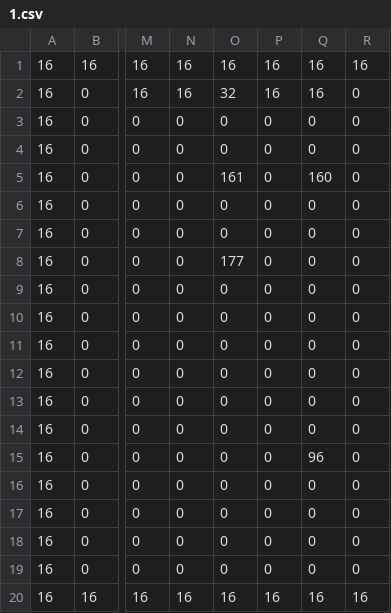
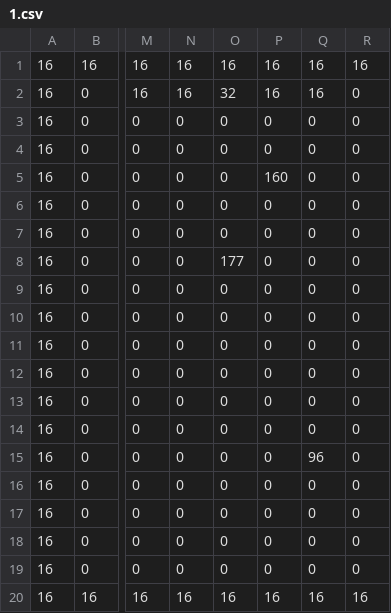
Before and after one commit to carbonbleu2/dungeonmax, a CSV file: maps/1.csv, drawn as a sheet; only a part is shown, gaps mark what is left out; the diff names each change by its address in the sheet, - before the commit and + after, or states it on an @@ line.

```diff
--- a/maps/1.csv
+++ b/maps/1.csv
-O5: 161
+O5: 0
-P5: 0
+P5: 160
-Q5: 160
+Q5: 0
```
Also changed, not shown: 2 other files.
